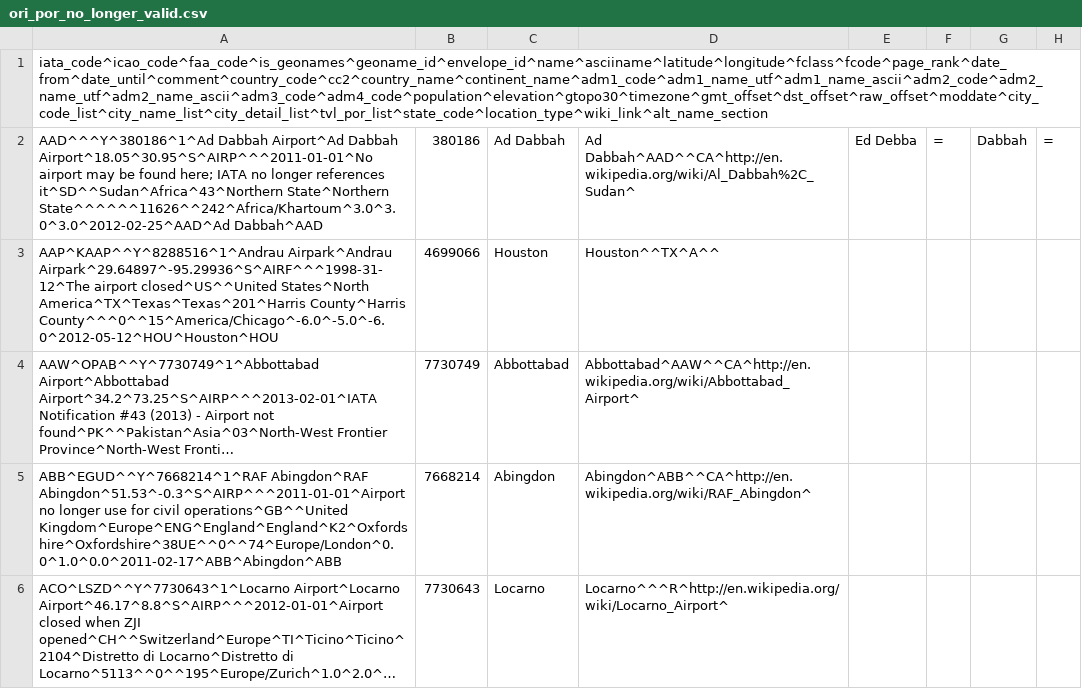
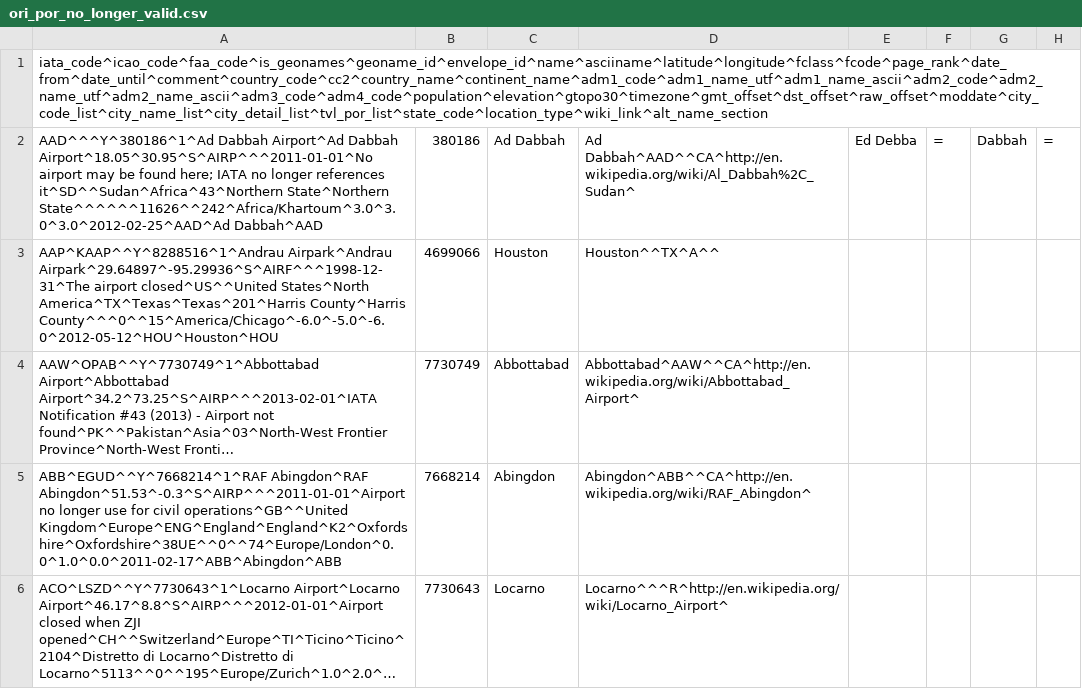
Before and after one commit to opentraveldata/geobases, a CSV file: GeoBases/DataSources/Por/Ori/ori_por_no_longer_valid.csv, drawn as a sheet; only a part is shown; long unchanged cells end in …; the diff covers the shown part only; the diff names each change by its address in the sheet, - before the commit and + after, or states it on an @@ line.

Commit message:
Update data

```diff
--- a/GeoBases/DataSources/Por/Ori/ori_por_no_longer_valid.csv
+++ b/GeoBases/DataSources/Por/Ori/ori_por_no_longer_valid.csv
-A3: AAP^KAAP^^Y^8288516^1^Andrau Airpark^Andrau Airpark^29.64897^-95.29936^S^AIRF^^^1998-31-12^The airport closed^US^^United…
+A3: AAP^KAAP^^Y^8288516^1^Andrau Airpark^Andrau Airpark^29.64897^-95.29936^S^AIRF^^^1998-12-31^The airport closed^US^^United…
```
Also changed, not shown: 2 added rows elsewhere in this file, GeoBases/DataSources/Airlines/ori_airlines.csv, 3 other files.
